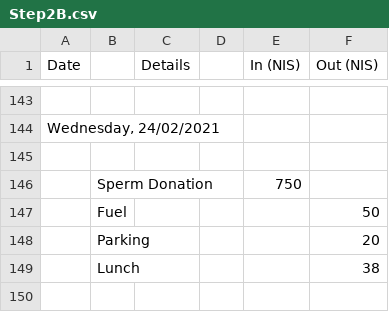
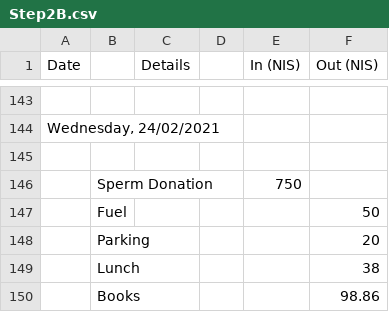
Before and after one commit to ItamarShmelo/YourMoneyOrYourLife, a CSV file: Step2/Step2B.csv, drawn as a sheet; only a part is shown, gaps mark what is left out; the diff names each change by its address in the sheet, - before the commit and + after, or states it on an @@ line.

Commit message:
added the books bu

```diff
--- a/Step2/Step2B.csv
+++ b/Step2/Step2B.csv
+row 150:  | Books |  |  |  | 98.86
```
